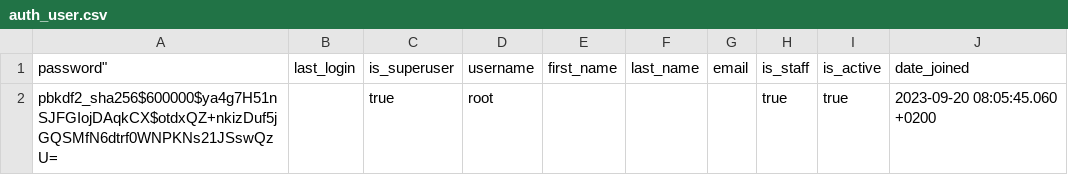
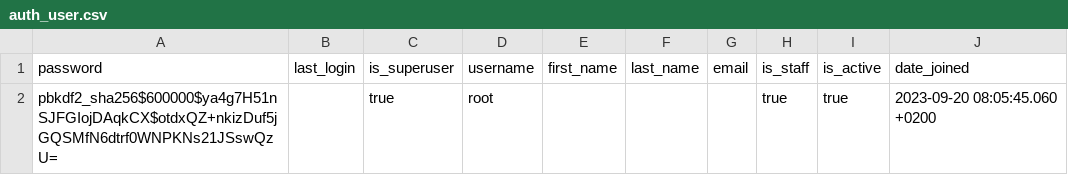
Before and after one commit to fpfiste/sisyphus, a CSV file: database/seed_data/auth_user.csv, drawn as a sheet.

Commit message:
fix auth user seed data

```diff
--- a/database/seed_data/auth_user.csv
+++ b/database/seed_data/auth_user.csv
@@ -1,2 +1,2 @@
-password","last_login","is_superuser","username","first_name","last_name","email","is_staff","is_active","date_joined"
+"password","last_login","is_superuser","username","first_name","last_name","email","is_staff","is_active","date_joined"
 pbkdf2_sha256$600000$ya4g7H51nSJFGIojDAqkCX$otdxQZ+nkizDuf5jGQSMfN6dtrf0WNPKNs21JSswQzU=,,true,root,"","","",true,true,2023-09-20 08:05:45.060 +0200
```
